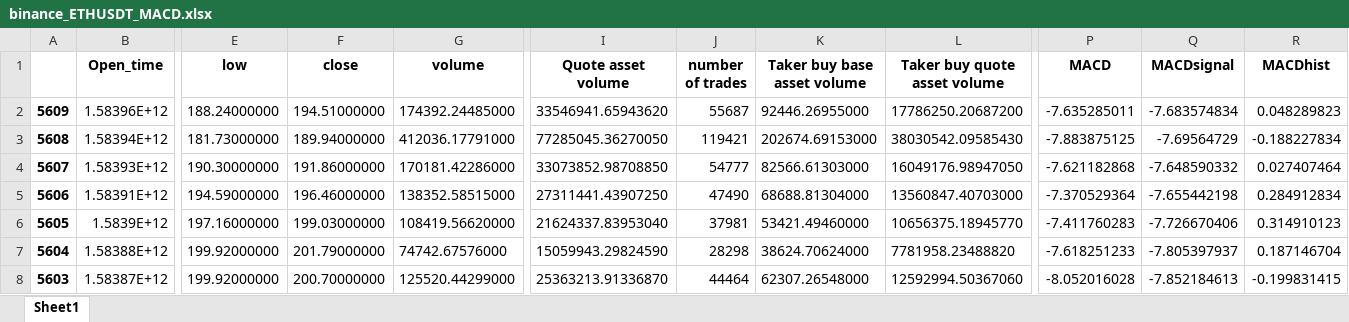
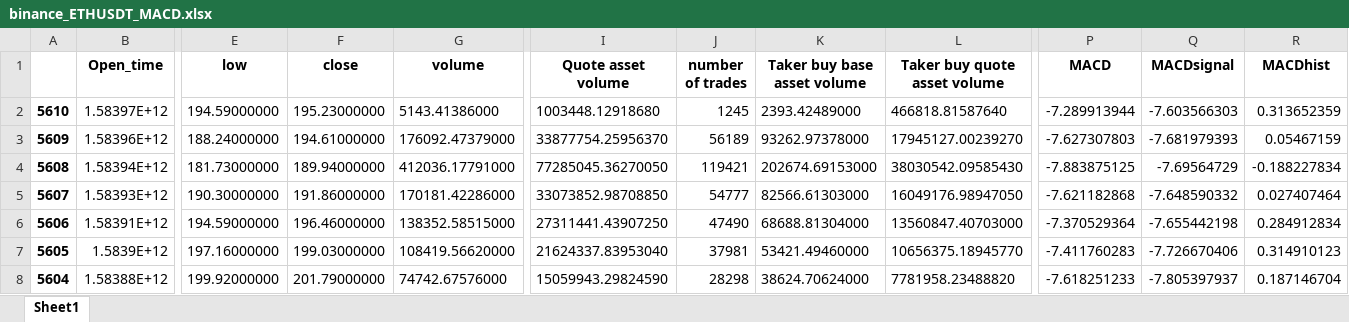
Before and after one commit to SeanHung06/BINANCE, an Excel workbook: binance_ETHUSDT_MACD.xlsx, sheet Sheet1, drawn as a sheet; only a part is shown, gaps mark what is left out; the shorter side is filled out with more unchanged rows; values as stored, in another font and other column widths than the file's, no borders; addresses are those after the commit; rows hold the shown columns only; the diff names each change by its address in the sheet, - before the commit and + after, or states it on an @@ line.

```diff
--- a/binance_ETHUSDT_MACD.xlsx (sheet Sheet1)
+++ b/binance_ETHUSDT_MACD.xlsx (sheet Sheet1)
+row 2: 5610 | 1.58397E+12 | 194.59000000 | 195.23000000 | 5143.41386000 | 1003448.12918680 | 1245 | 2393.42489000 | 466818.81587640 | -7.289913944 | -7.603566303 | 0.313652359
-F3 (close): 194.51000000
+F3 (close): 194.61000000
-G3 (volume): 174392.24485000
+G3 (volume): 176092.47379000
-I3 (Quote asset volume): 33546941.65943620
+I3 (Quote asset volume): 33877754.25956370
-J3 (number of trades): 55687
+J3 (number of trades): 56189
-K3 (Taker buy base asset volume): 92446.26955000
+K3 (Taker buy base asset volume): 93262.97378000
-L3 (Taker buy quote asset volume): 17786250.20687200
+L3 (Taker buy quote asset volume): 17945127.00239270
-P3 (MACD): -7.635285011
+P3 (MACD): -7.627307803
-Q3 (MACDsignal): -7.683574834
+Q3 (MACDsignal): -7.681979393
-R3 (MACDhist): 0.048289823
+R3 (MACDhist): 0.05467159
```
Also changed, not shown: binance_ETHUSDT_data.xlsx, 13 other files.
